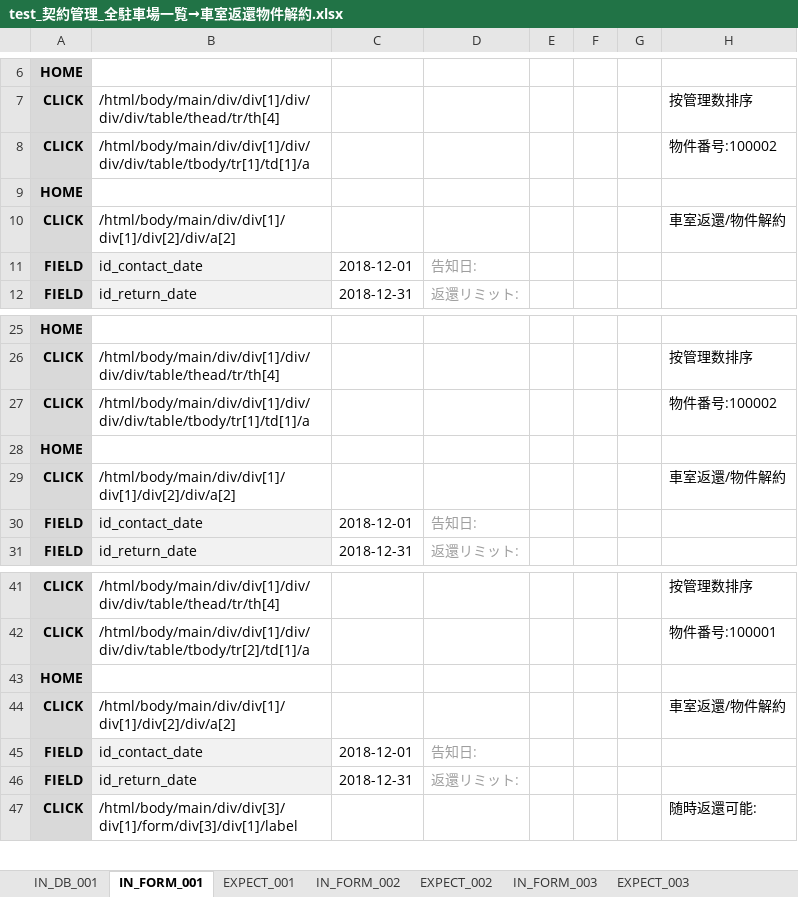
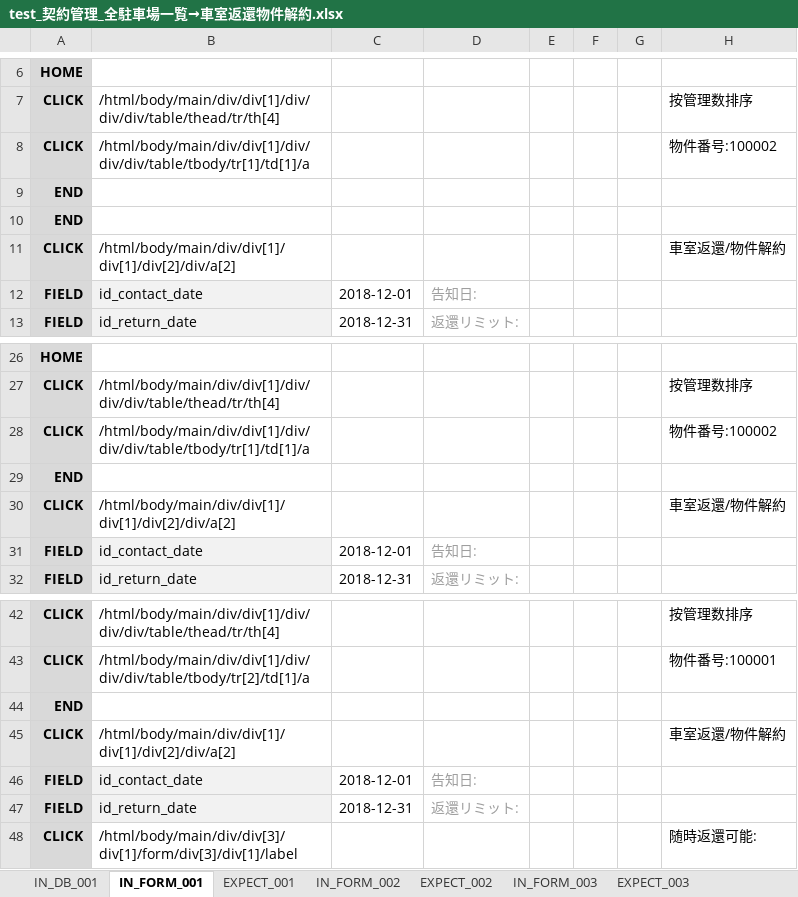
Before and after one commit to ebusiness/areaparking-test, an Excel workbook: test_契約管理/已完成/test_契約管理_全駐車場一覧→車室返還物件解約.xlsx, sheet IN_FORM_001, drawn as a sheet; only a part is shown, gaps mark what is left out; values as stored, in another font and other column widths than the file's, no borders; addresses are those after the commit; the diff names each change by its address in the sheet, - before the commit and + after, or states it on an @@ line.

```diff
--- a/test_契約管理/已完成/test_契約管理_全駐車場一覧→車室返還物件解約.xlsx (sheet IN_FORM_001)
+++ b/test_契約管理/已完成/test_契約管理_全駐車場一覧→車室返還物件解約.xlsx (sheet IN_FORM_001)
-A9: HOME
+A9: END
+row 10: END
-A29: HOME
+A29: END
-A44: HOME
+A44: END
```
Also changed, not shown: sheet IN_FORM_003, sheet IN_FORM_005, sheet IN_FORM_004, document/AP_障害管理票_QDYL.xlsx, test_契約管理/已完成/test_契約管理_契約手続き一覧and書類一覧.xlsx, 6 other files.
